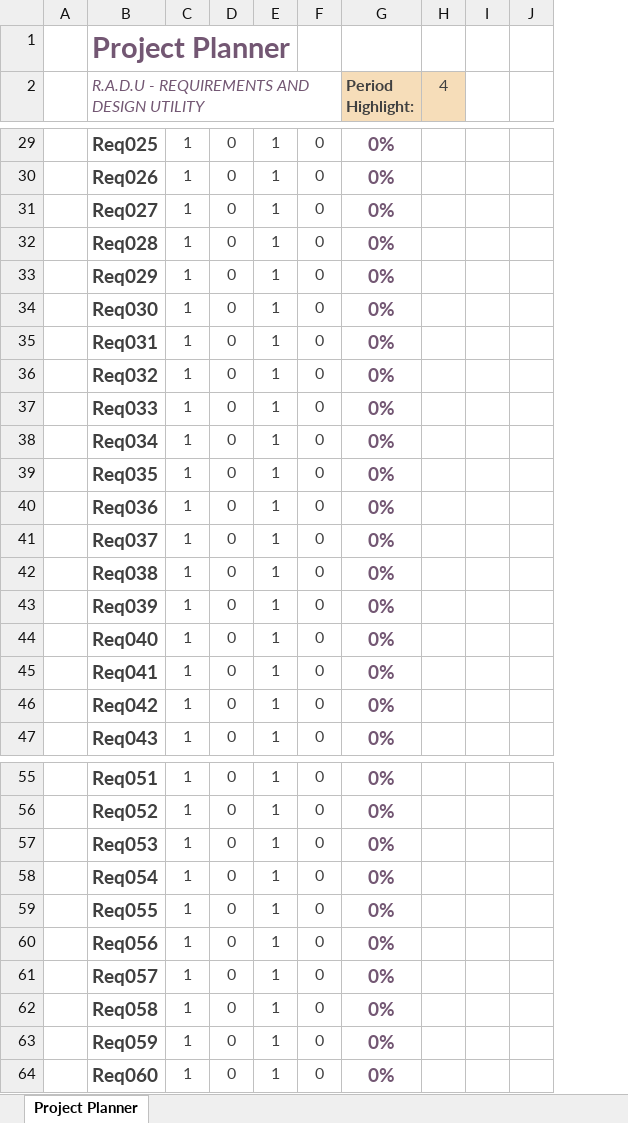
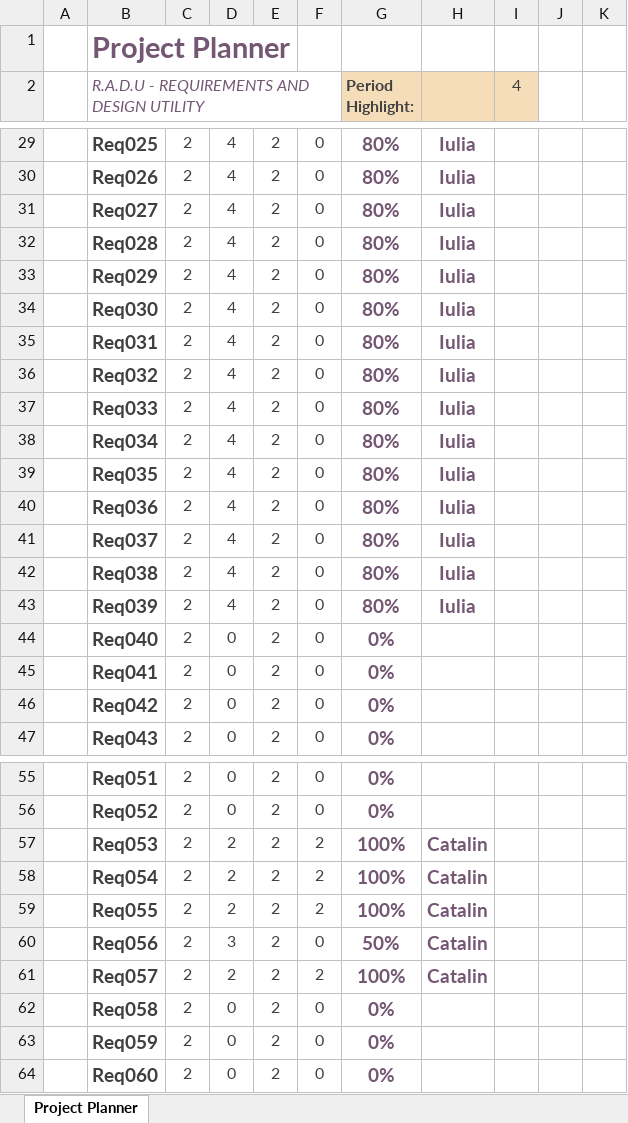
Before and after one commit to BogdanHerciu/ReqM_project, an Excel workbook: ProjectDocuments/01_Planning/11_Gantt_Project_Plan.xlsx, sheet Project Planner, drawn as a sheet; only a part is shown, gaps mark what is left out; values as stored, in another font and other column widths than the file's, no borders; conditional formats not drawn; removed rows and columns are numbered as before the commit, all else as after; the diff covers the shown part only; the diff names each change by its address in the sheet, - before the commit and + after, or states it on an @@ line.

Commit message:
Update 11_Gantt_Project_Plan.xlsx
Planning update on 18.07.2019

```diff
--- a/ProjectDocuments/01_Planning/11_Gantt_Project_Plan.xlsx (sheet Project Planner)
+++ b/ProjectDocuments/01_Planning/11_Gantt_Project_Plan.xlsx (sheet Project Planner)
-column C, rows 29-47: all 1; rows 55-64: all 1
+column C, rows 29-47: all 2; rows 55-64: all 2
-column E, rows 29-47: all 1; rows 55-64: all 1
+column E, rows 29-47: all 2; rows 55-64: all 2
+column H, rows 29-43: all Iulia; rows 57-61: all Catalin
-D29:D43: 0
+D29:D43: 4
-G29:G43 (Period Highlight:): 0%
+G29:G43 (Period Highlight:): 80%
-D57:D59: 0
+D57:D59: 2
-F57:F59: 0
+F57:F59: 2
-G57:G59 (Period Highlight:): 0%
+G57:G59 (Period Highlight:): 100%
-D60: 0
+D60: 3
-G60 (Period Highlight:): 0%
+G60 (Period Highlight:): 50%
-D61: 0
+D61: 2
-F61: 0
+F61: 2
-G61 (Period Highlight:): 0%
+G61 (Period Highlight:): 100%
```
Also changed, not shown: 53 edited cells elsewhere in this sheet.
